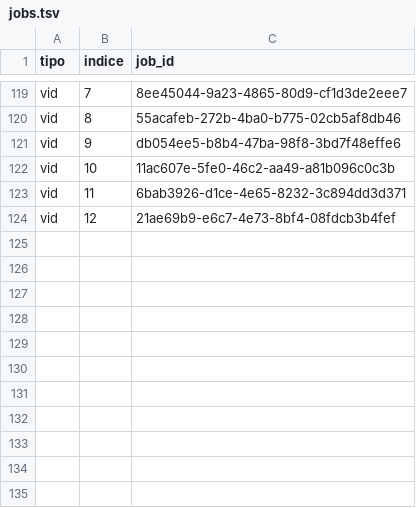
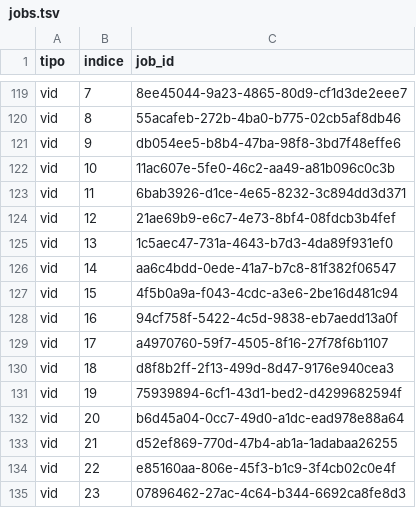
Before and after one commit to RentacarBisono12/kids, a TSV file: episodios/es-01-animales-granja/jobs.tsv, drawn as a sheet; only a part is shown, gaps mark what is left out; the diff names each change by its address in the sheet, - before the commit and + after, or states it on an @@ line.

```diff
--- a/episodios/es-01-animales-granja/jobs.tsv
+++ b/episodios/es-01-animales-granja/jobs.tsv
+row 125: vid | 13 | 1c5aec47-731a-4643-b7d3-4da89f931ef0
+row 126: vid | 14 | aa6c4bdd-0ede-41a7-b7c8-81f382f06547
+row 127: vid | 15 | 4f5b0a9a-f043-4cdc-a3e6-2be16d481c94
+row 128: vid | 16 | 94cf758f-5422-4c5d-9838-eb7aedd13a0f
+row 129: vid | 17 | a4970760-59f7-4505-8f16-27f78f6b1107
+row 130: vid | 18 | d8f8b2ff-2f13-499d-8d47-9176e940cea3
+row 131: vid | 19 | 75939894-6cf1-43d1-bed2-d4299682594f
+row 132: vid | 20 | b6d45a04-0cc7-49d0-a1dc-ead978e88a64
+row 133: vid | 21 | d52ef869-770d-47b4-ab1a-1adabaa26255
+row 134: vid | 22 | e85160aa-806e-45f3-b1c9-3f4cb02c0e4f
+row 135: vid | 23 | 07896462-27ac-4c64-b344-6692ca8fe8d3
```
Also changed, not shown: episodios/es-01-animales-granja/lineas.tsv, 7 other files.
